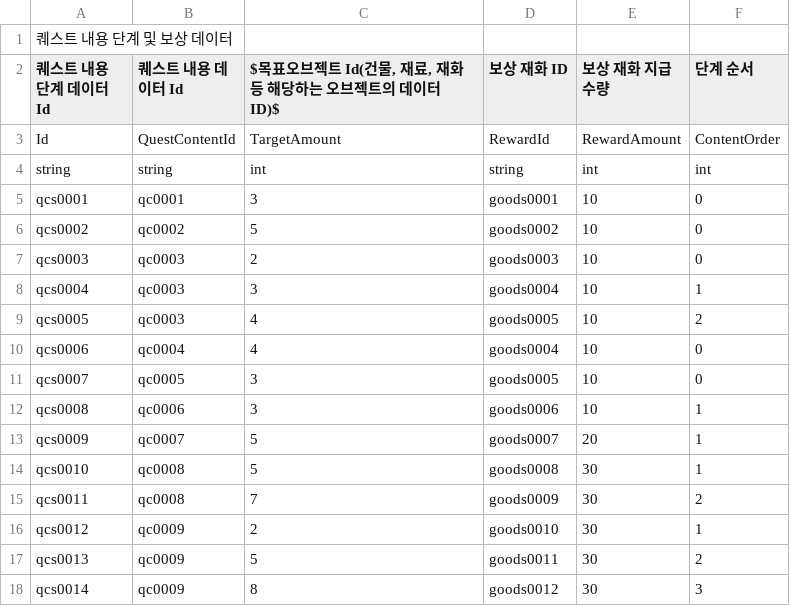
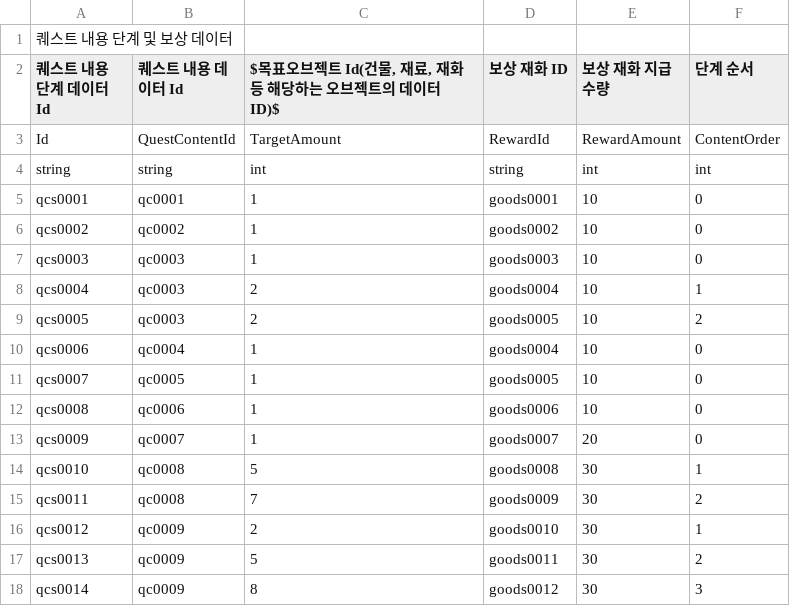
Before and after one commit to CGRJ2/UniMo-GardenOfStars, a CSV file: Assets/000WorkSpaces/CYE/Data/SampleQuestContentStepData.csv, drawn as a sheet; only a part is shown.

Commit message:
[Feat] 퀘스트 Content의 Step 단계 별 Lamp 표기 업데이트 추가
- 특이사항
- 테스트를 위해 QCS 데이터 CSV를 튜토리얼 스테이지만 단순화함.
- QCS 데이터 CSV의 ContentOrder를 0부터 시작하는 걸로 수정해야함.

```diff
--- a/Assets/000WorkSpaces/CYE/Data/SampleQuestContentStepData.csv
+++ b/Assets/000WorkSpaces/CYE/Data/SampleQuestContentStepData.csv
@@ -4,11 +4,11 @@ Id,QuestContentId,TargetAmount,RewardId,RewardAmount,ContentOrder
 string,string,int,string,int,int
-qcs0001,qc0001,3,goods0001,10,0
-qcs0002,qc0002,5,goods0002,10,0
-qcs0003,qc0003,2,goods0003,10,0
-qcs0004,qc0003,3,goods0004,10,1
-qcs0005,qc0003,4,goods0005,10,2
-qcs0006,qc0004,4,goods0004,10,0
-qcs0007,qc0005,3,goods0005,10,0
-qcs0008,qc0006,3,goods0006,10,1
-qcs0009,qc0007,5,goods0007,20,1
+qcs0001,qc0001,1,goods0001,10,0
+qcs0002,qc0002,1,goods0002,10,0
+qcs0003,qc0003,1,goods0003,10,0
+qcs0004,qc0003,2,goods0004,10,1
+qcs0005,qc0003,2,goods0005,10,2
+qcs0006,qc0004,1,goods0004,10,0
+qcs0007,qc0005,1,goods0005,10,0
+qcs0008,qc0006,1,goods0006,10,0
+qcs0009,qc0007,1,goods0007,20,0
 qcs0010,qc0008,5,goods0008,30,1
```
Also changed, not shown: 17 other files.
